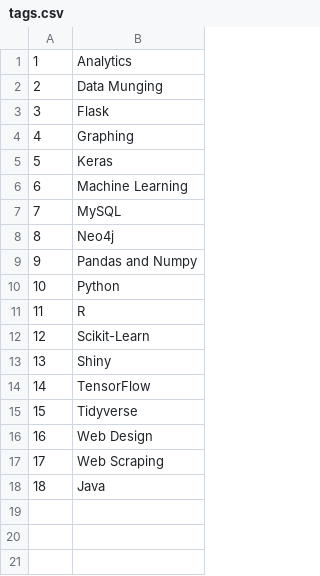
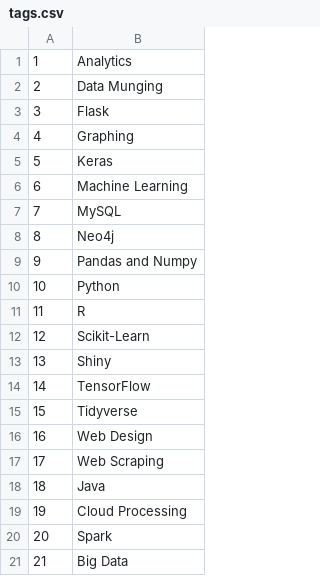
Before and after one commit to brian-w-projects/personal_website, a CSV file: data/tags.csv, drawn as a sheet; the diff names each change by its address in the sheet, - before the commit and + after, or states it on an @@ line.

```diff
--- a/data/tags.csv
+++ b/data/tags.csv
+row 19: 19 | Cloud Processing
+row 20: 20 | Spark
+row 21: 21 | Big Data
```
Also changed, not shown: data/certifications.csv, data/project_tags.csv, 29 other files.
